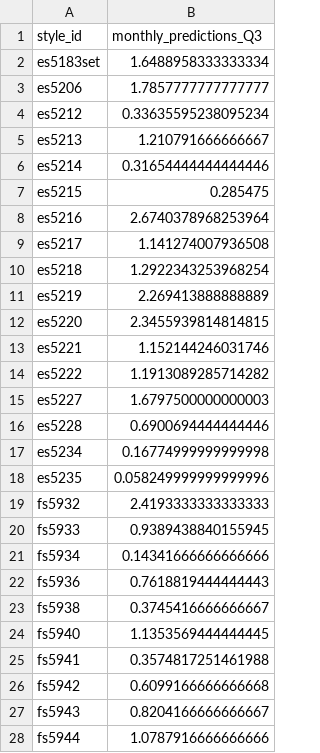
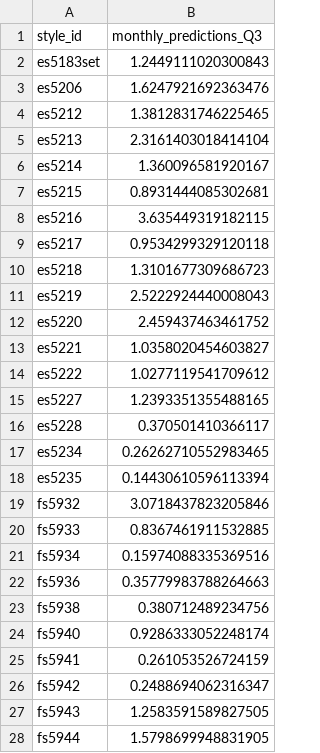
Before and after one commit to vmorenocosta/project-capstone-watch-sales, a CSV file: data/predictions/new_models_predictions.csv, drawn as a sheet; only a part is shown; the diff covers the shown part only.

```diff
--- a/data/predictions/new_models_predictions.csv
+++ b/data/predictions/new_models_predictions.csv
@@ -1,28 +1,28 @@
 style_id,monthly_predictions_Q3
-es5183set,1.6488958333333334
-es5206,1.7857777777777777
-es5212,0.33635595238095234
-es5213,1.210791666666667
-es5214,0.31654444444444446
-es5215,0.285475
-es5216,2.6740378968253964
-es5217,1.141274007936508
-es5218,1.2922343253968254
-es5219,2.269413888888889
-es5220,2.3455939814814815
-es5221,1.152144246031746
-es5222,1.1913089285714282
-es5227,1.6797500000000003
-es5228,0.6900694444444446
-es5234,0.16774999999999998
-es5235,0.058249999999999996
-fs5932,2.4193333333333333
-fs5933,0.9389438840155945
-fs5934,0.14341666666666666
-fs5936,0.7618819444444443
-fs5938,0.3745416666666667
-fs5940,1.1353569444444445
-fs5941,0.3574817251461988
-fs5942,0.6099166666666668
-fs5943,0.8204166666666667
-fs5944,1.0787916666666666
+es5183set,1.2449111020300843
+es5206,1.6247921692363476
+es5212,1.3812831746225465
+es5213,2.3161403018414104
+es5214,1.360096581920167
+es5215,0.8931444085302681
+es5216,3.635449319182115
+es5217,0.9534299329120118
+es5218,1.3101677309686723
+es5219,2.5222924440008043
+es5220,2.459437463461752
+es5221,1.0358020454603827
+es5222,1.0277119541709612
+es5227,1.2393351355488165
+es5228,0.370501410366117
+es5234,0.26262710552983465
+es5235,0.14430610596113394
+fs5932,3.0718437823205846
+fs5933,0.8367461911532885
+fs5934,0.15974088335369516
+fs5936,0.35779983788264663
+fs5938,0.380712489234756
+fs5940,0.9286333052248174
+fs5941,0.261053526724159
+fs5942,0.2488694062316347
+fs5943,1.2583591589827505
+fs5944,1.5798699948831905
```
Also changed, not shown: 8 edited cells elsewhere in this file, data/predictions/order_sheet.csv, 5 other files.
